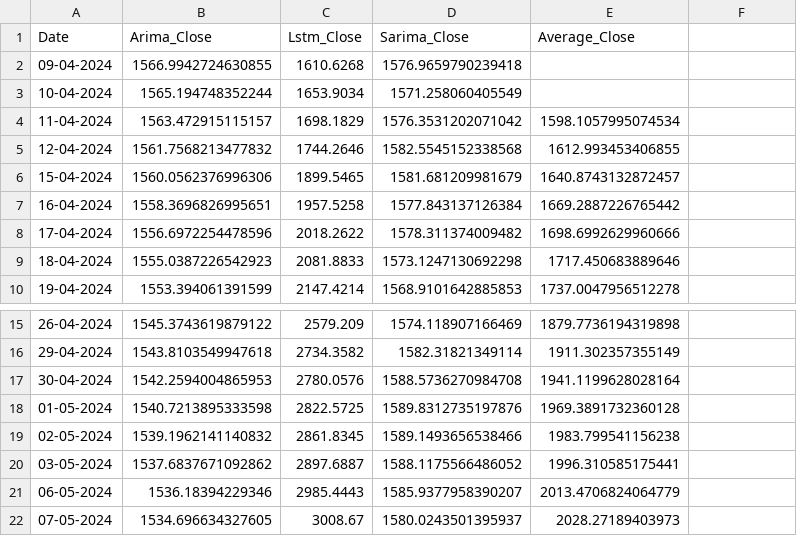
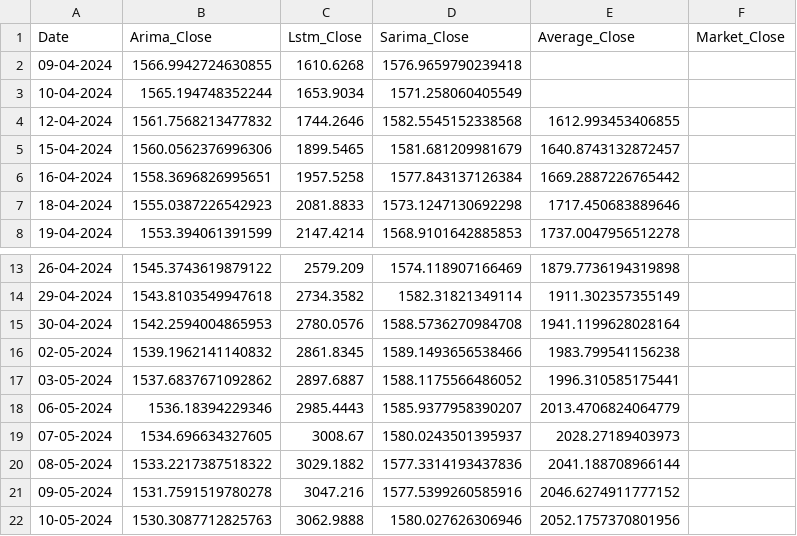
Before and after one commit to mahirmehta/MarketMind, a CSV file: frontend-marketmind/public/data/merged.INDUSINDBK.data.csv, drawn as a sheet; only a part is shown, gaps mark what is left out; the shorter side is filled out with more unchanged rows.

```diff
--- a/frontend-marketmind/public/data/merged.INDUSINDBK.data.csv
+++ b/frontend-marketmind/public/data/merged.INDUSINDBK.data.csv
@@ -1,5 +1,4 @@
-Date,Arima_Close,Lstm_Close,Sarima_Close,Average_Close
+Date,Arima_Close,Lstm_Close,Sarima_Close,Average_Close,Market_Close
 09-04-2024,1566.9942724630855,1610.6268,1576.9659790239418,
 10-04-2024,1565.194748352244,1653.9034,1571.258060405549,
-11-04-2024,1563.472915115157,1698.1829,1576.3531202071042,1598.1057995074534
 12-04-2024,1561.7568213477832,1744.2646,1582.5545152338568,1612.993453406855
@@ -7,3 +6,2 @@ Date,Arima_Close,Lstm_Close,Sarima_Close,Average_Close
 16-04-2024,1558.3696826995651,1957.5258,1577.843137126384,1669.2887226765442
-17-04-2024,1556.6972254478596,2018.2622,1578.311374009482,1698.6992629960666
 18-04-2024,1555.0387226542923,2081.8833,1573.1247130692298,1717.450683889646
@@ -17,3 +15,2 @@ Date,Arima_Close,Lstm_Close,Sarima_Close,Average_Close
 30-04-2024,1542.2594004865953,2780.0576,1588.5736270984708,1941.1199628028164
-01-05-2024,1540.7213895333598,2822.5725,1589.8312735197876,1969.3891732360128
 02-05-2024,1539.1962141140832,2861.8345,1589.1493656538466,1983.799541156238
```
Also changed, not shown: frontend-marketmind/public/data/merged.AXISBANK.data.csv, frontend-marketmind/public/data/merged.FEDERALBNK.data.csv, 9 other files.
